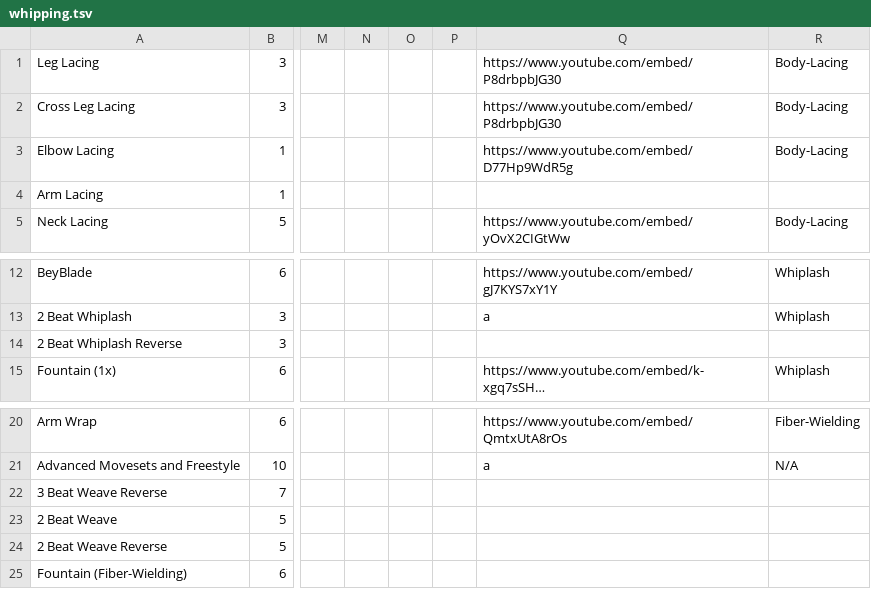
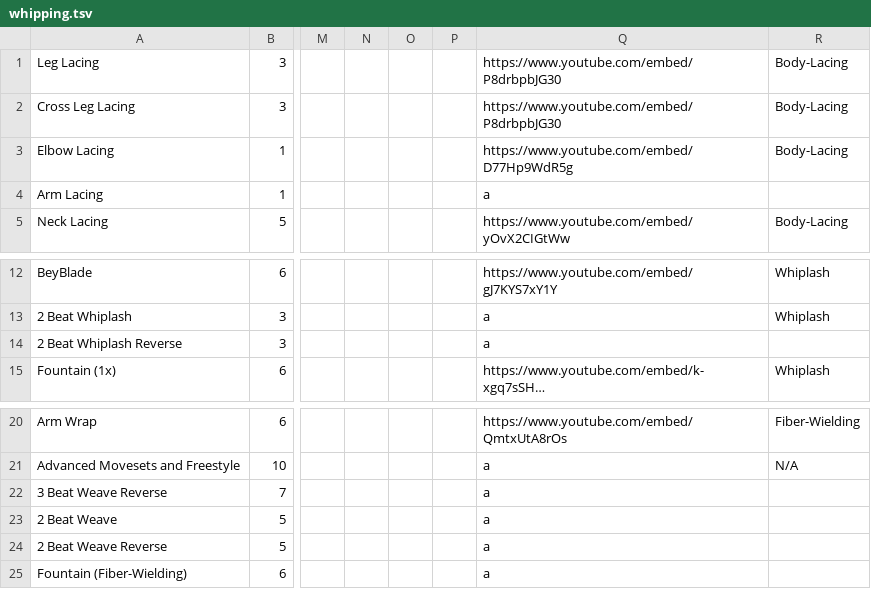
Before and after one commit to aaaronhsu/flow-masterlist, a TSV file: moves/whipping.tsv, drawn as a sheet; only a part is shown, gaps mark what is left out; long unchanged cells end in …; the diff names each change by its address in the sheet, - before the commit and + after, or states it on an @@ line.

Commit message:
fixed whipping tsv again

```diff
--- a/moves/whipping.tsv
+++ b/moves/whipping.tsv
-Q4: (empty)
+Q4: a
-Q14: (empty)
+Q14: a
-Q22:Q25: (empty)
+Q22:Q25: a
```
Also changed, not shown: moves/moves.tsv.
